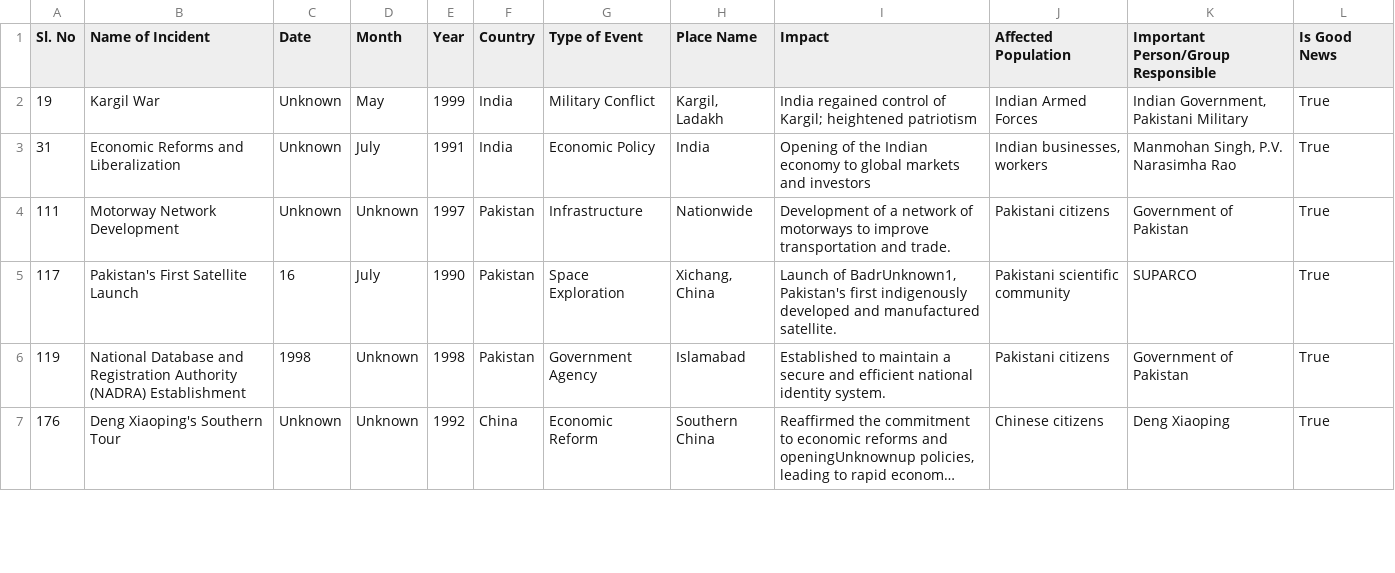
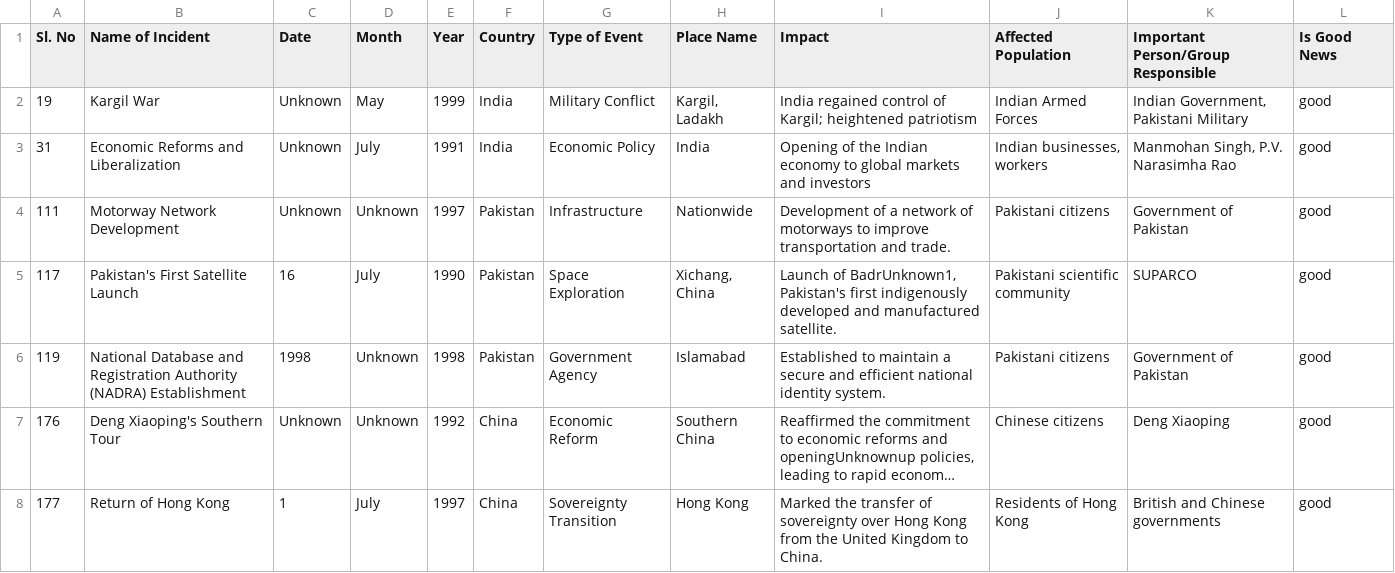
Before and after one commit to sierrawang/code-for-humanities-assignments, a CSV file: assignments/only-good-news/good_news.csv, drawn as a sheet; only a part is shown; long unchanged cells end in …; the diff covers the shown part only; the diff names each change by its address in the sheet, - before the commit and + after, or states it on an @@ line.

```diff
--- a/assignments/only-good-news/good_news.csv
+++ b/assignments/only-good-news/good_news.csv
-L2:L7 (Is Good News): True
+L2:L7 (Is Good News): good
+row 8: 177 | Return of Hong Kong | 1 | July | 1997 | China | Sovereignty Transition | Hong Kong | Marked the transfer of sovereignty over Hong Kong from the United Kingdom to China. | Residents of Hong Kong | British and Chinese governments | good
```
Also changed, not shown: 3 added rows, 1 removed row and 46 edited cells elsewhere in this file, 11 other files.
